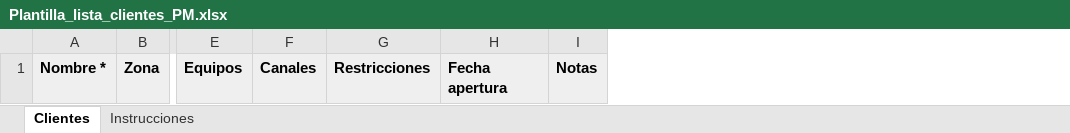
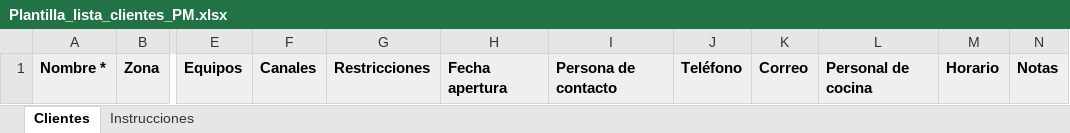
Before and after one commit to fabianbaezferreira/pm-verticales, an Excel workbook: public/plantillas/Plantilla_lista_clientes_PM.xlsx, sheet Clientes, drawn as a sheet; only a part is shown, gaps mark what is left out; values as stored, in another font and other column widths than the file's, no borders; the diff names each change by its address in the sheet, - before the commit and + after, or states it on an @@ line.

```diff
--- a/public/plantillas/Plantilla_lista_clientes_PM.xlsx (sheet Clientes)
+++ b/public/plantillas/Plantilla_lista_clientes_PM.xlsx (sheet Clientes)
+column I, row 1: Persona de contacto
+column J, row 1: Teléfono
+column K, row 1: Correo
+column L, row 1: Personal de cocina
+column M, row 1: Horario
```
Also changed, not shown: sheet Instrucciones, public/plantillas/Brief_cliente_PM_Hamburgueseria.xlsx, 8 other files.
